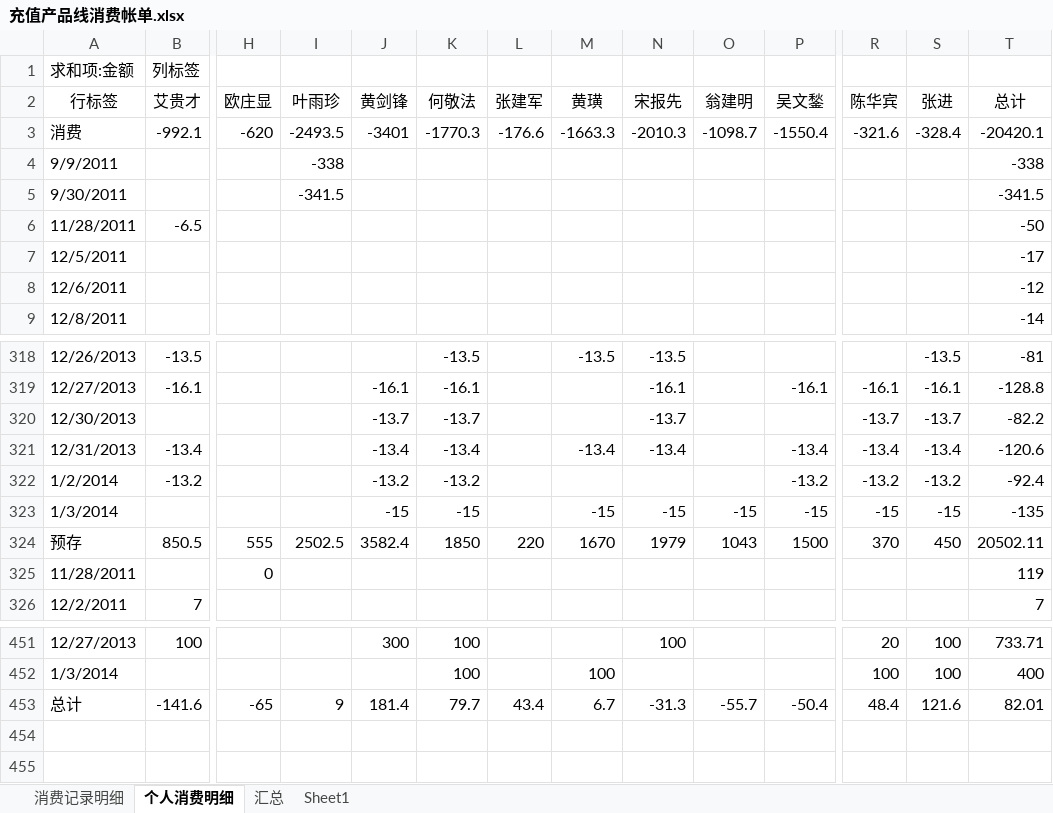
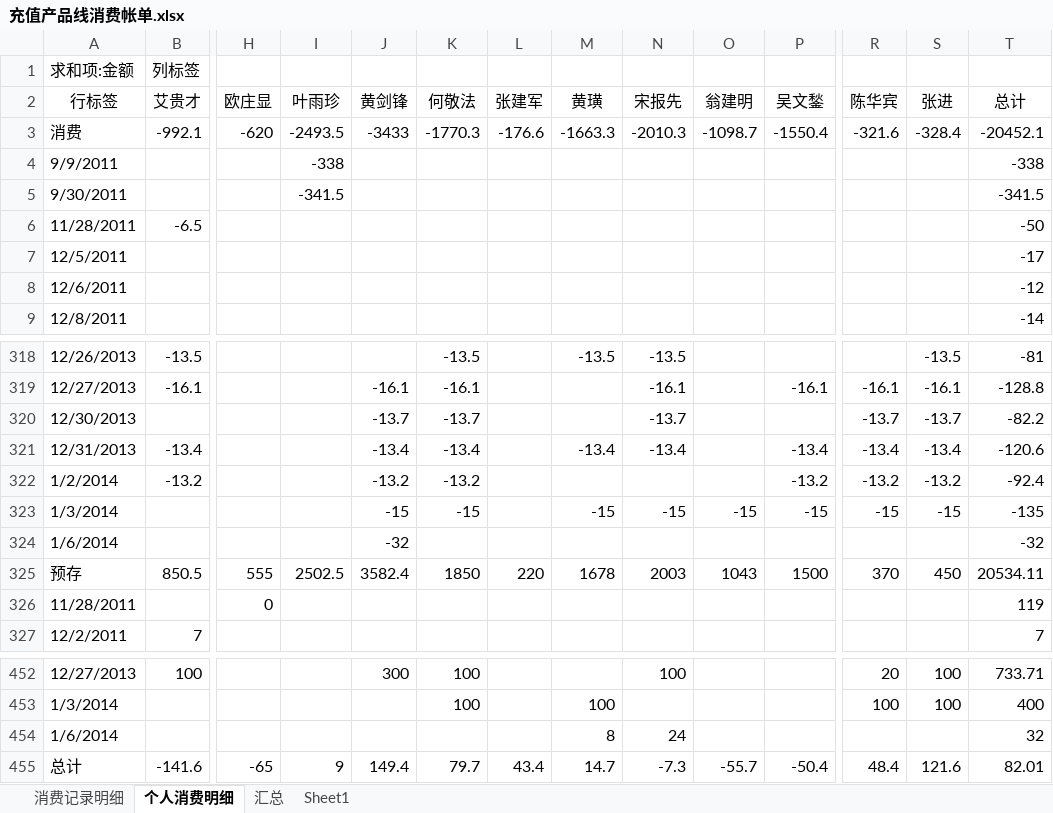
Before and after one commit to junyangren/BillingInfo, an Excel workbook: 充值产品线消费帐单.xlsx, sheet 个人消费明细, drawn as a sheet; only a part is shown, gaps mark what is left out; values as stored, in another font and other column widths than the file's, no borders; addresses are those after the commit; rows hold the shown columns only; the diff names each change by its address in the sheet, - before the commit and + after, or states it on an @@ line.

```diff
--- a/充值产品线消费帐单.xlsx (sheet 个人消费明细)
+++ b/充值产品线消费帐单.xlsx (sheet 个人消费明细)
-J3 (黄剑锋): -3401
+J3 (黄剑锋): -3433
-T3 (总计): -20420.1
+T3 (总计): -20452.1
+row 324: 1/6/2014 |  |  |  | -32 |  |  |  |  |  |  |  |  | -32
-M325 (黄璜): 1670
+M325 (黄璜): 1678
-N325 (宋报先): 1979
+N325 (宋报先): 2003
-T325 (总计): 20502.11
+T325 (总计): 20534.11
+row 454: 1/6/2014 |  |  |  |  |  |  | 8 | 24 |  |  |  |  | 32
-J455 (黄剑锋): 181.4
+J455 (黄剑锋): 149.4
-M455 (黄璜): 6.7
+M455 (黄璜): 14.7
-N455 (宋报先): -31.3
+N455 (宋报先): -7.3
```
Also changed, not shown: sheet 消费记录明细, sheet 汇总.
